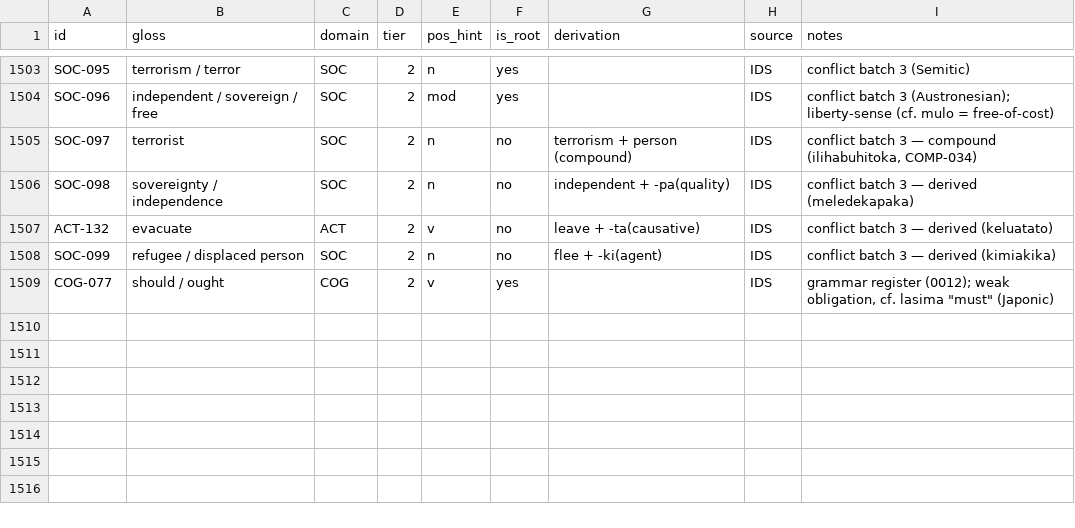
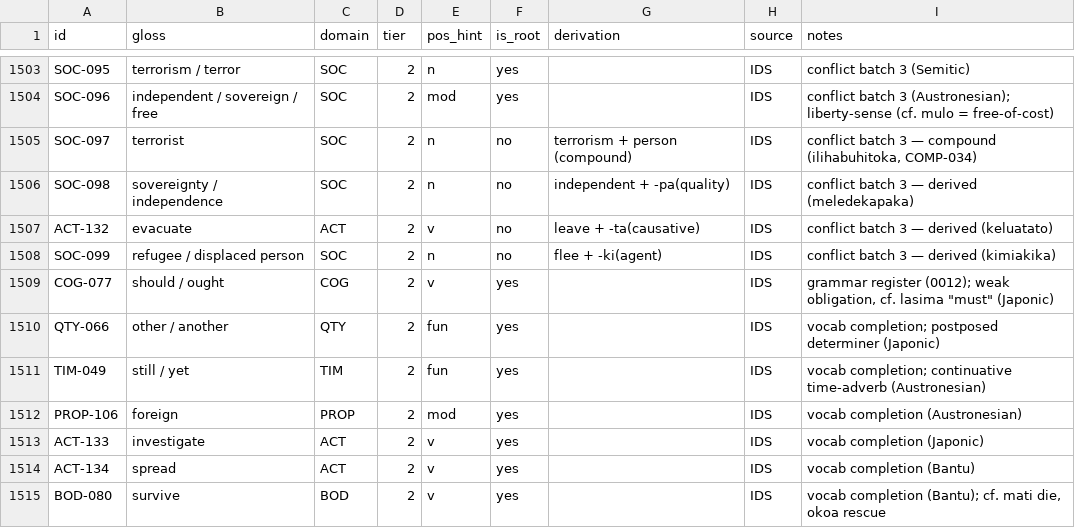
Before and after one commit to nichobbs/talo-lang, a TSV file: data/concepts.tsv, drawn as a sheet; only a part is shown, gaps mark what is left out; the diff names each change by its address in the sheet, - before the commit and + after, or states it on an @@ line.

```diff
--- a/data/concepts.tsv
+++ b/data/concepts.tsv
+row 1510: QTY-066 | other / another | QTY | 2 | fun | yes |  | IDS | vocab completion; postposed determiner (Japonic)
+row 1511: TIM-049 | still / yet | TIM | 2 | fun | yes |  | IDS | vocab completion; continuative time-adverb (Austronesian)
+row 1512: PROP-106 | foreign | PROP | 2 | mod | yes |  | IDS | vocab completion (Austronesian)
+row 1513: ACT-133 | investigate | ACT | 2 | v | yes |  | IDS | vocab completion (Japonic)
+row 1514: ACT-134 | spread | ACT | 2 | v | yes |  | IDS | vocab completion (Bantu)
+row 1515: BOD-080 | survive | BOD | 2 | v | yes |  | IDS | vocab completion (Bantu); cf. mati die, okoa rescue
```
Also changed, not shown: data/compounds.tsv, data/lexicon.tsv, 7 other files.
